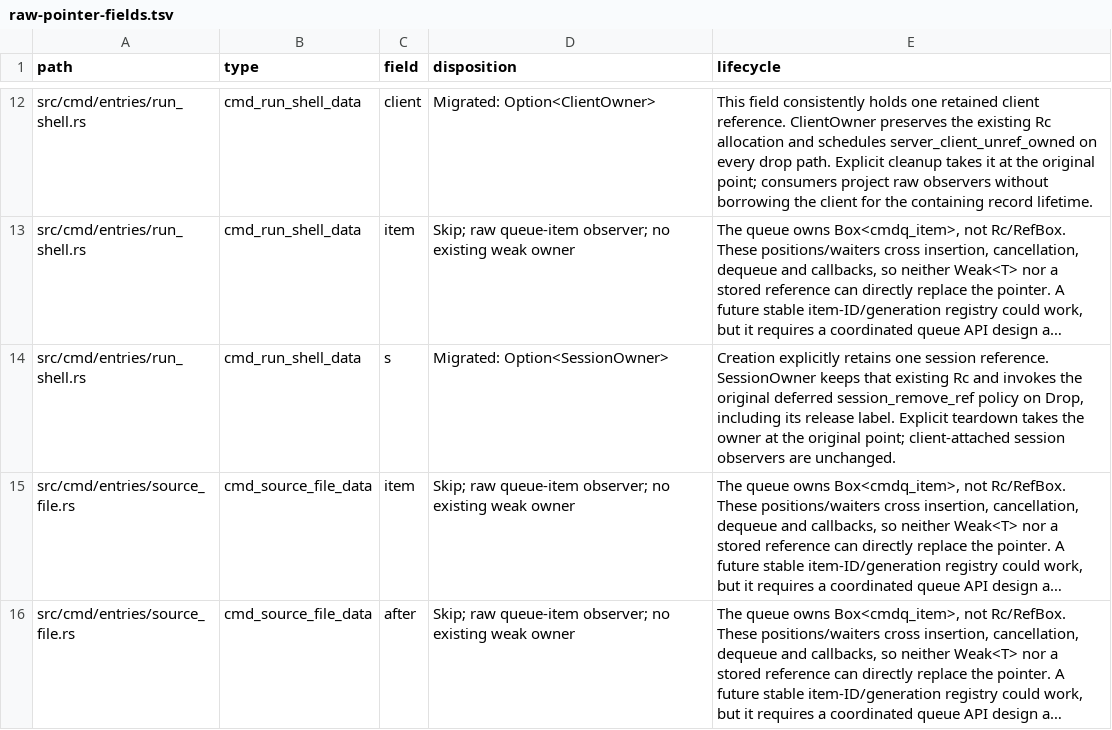
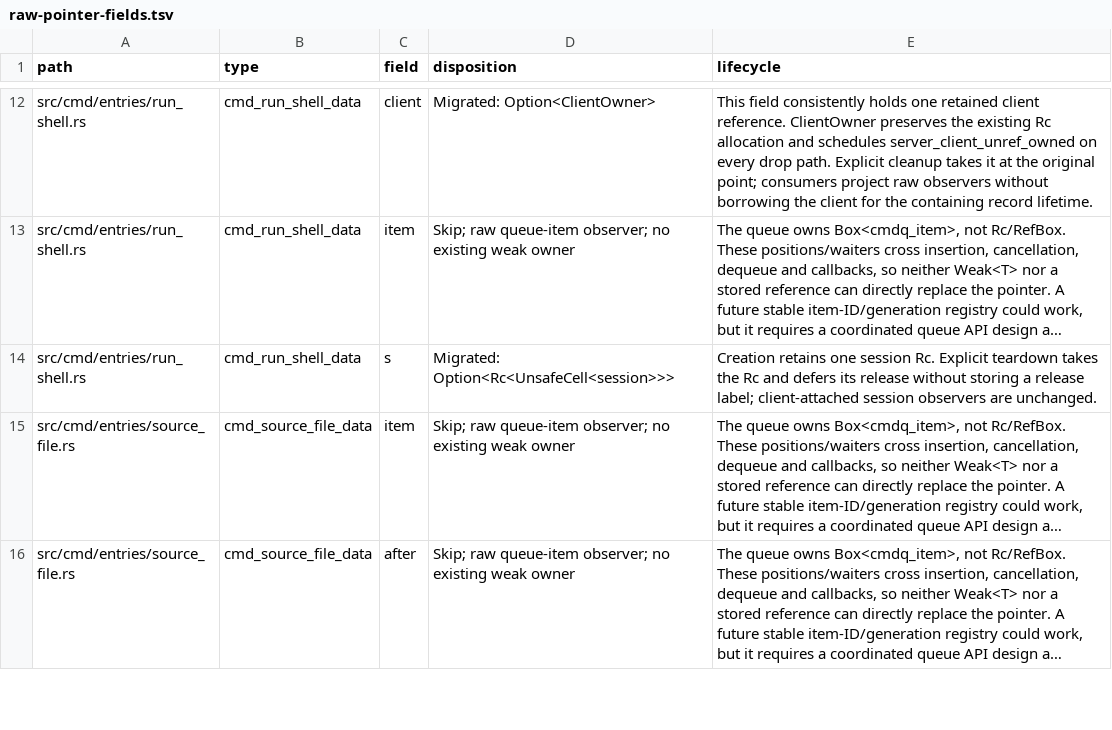
Before and after one commit to blmarket/hmux, a TSV file: docs/raw-pointer-fields.tsv, drawn as a sheet; only a part is shown, gaps mark what is left out; long unchanged cells end in …; the diff covers the shown part only; the diff names each change by its address in the sheet, - before the commit and + after, or states it on an @@ line.

Commit message:
Replace SessionOwner with Rc and document release timing gap

```diff
--- a/docs/raw-pointer-fields.tsv
+++ b/docs/raw-pointer-fields.tsv
-D14 (disposition): Migrated: Option<SessionOwner>
+D14 (disposition): Migrated: Option<Rc<UnsafeCell<session>>>
-E14 (lifecycle): Creation explicitly retains one session reference. SessionOwner keeps that existing Rc and invokes the original deferred session_remove_ref policy on Drop, including its release label. Explicit teardown takes the owner at the original point; client-attached session…
+E14 (lifecycle): Creation retains one session Rc. Explicit teardown takes the Rc and defers its release without storing a release label; client-attached session…
```
Also changed, not shown: 3 edited cells elsewhere in this file, 9 other files.
